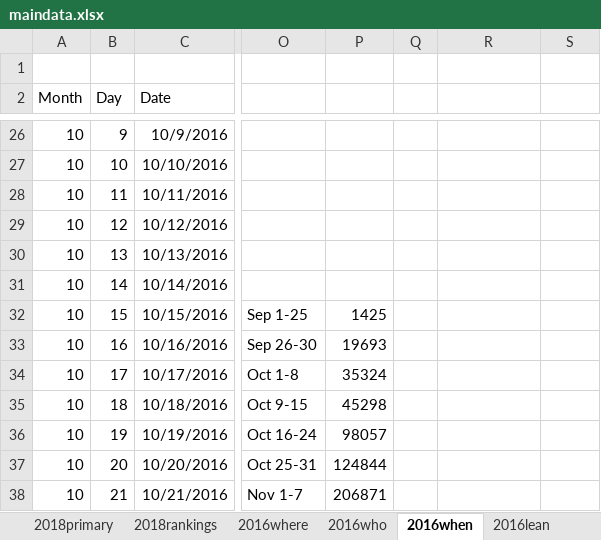
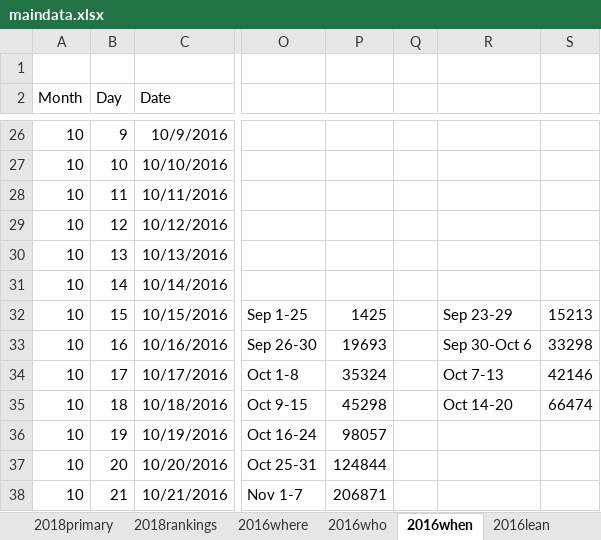
Before and after one commit to striblab/20180927-absentee, an Excel workbook: build/data/maindata.xlsx, sheet 2016when, drawn as a sheet; only a part is shown, gaps mark what is left out; values as stored, in another font and other column widths than the file's, no borders; charts and pictures not drawn; the diff names each change by its address in the sheet, - before the commit and + after, or states it on an @@ line.

```diff
--- a/build/data/maindata.xlsx (sheet 2016when)
+++ b/build/data/maindata.xlsx (sheet 2016when)
-R32: (empty)
+R32: Sep 23-29
-S32: (empty)
+S32: 15213
-R33: (empty)
+R33: Sep 30-Oct 6
-S33: (empty)
+S33: 33298
-R34: (empty)
+R34: Oct 7-13
-S34: (empty)
+S34: 42146
-R35: (empty)
+R35: Oct 14-20
-S35: (empty)
+S35: 66474
```
Also changed, not shown: sheet 2018counties, sheet 2018regions, sheet 2014weekly, other sheet tabs, 15 other files.
